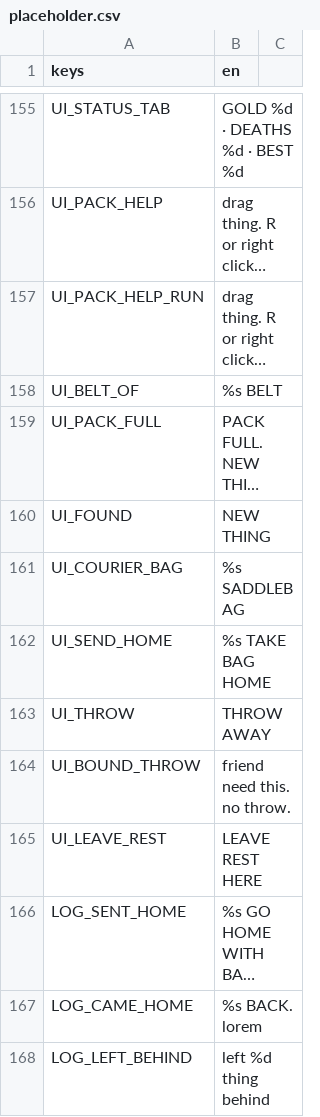
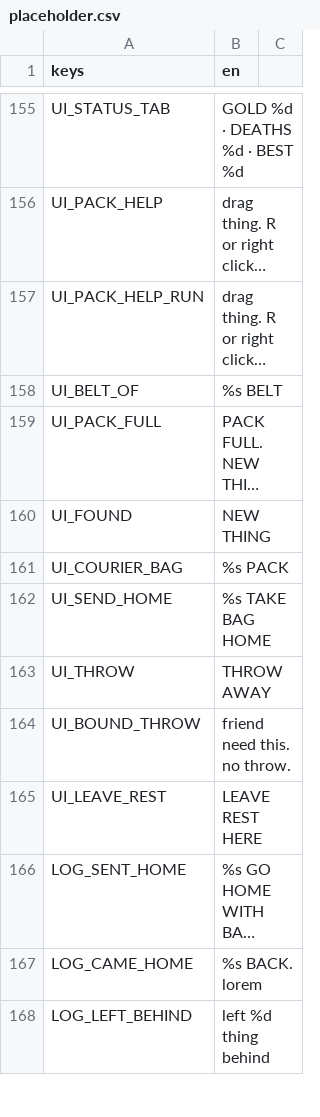
Before and after one commit to BrandonSigil/lodestone, a CSV file: game/text/placeholder.csv, drawn as a sheet; only a part is shown, gaps mark what is left out; long unchanged cells end in …; the diff names each change by its address in the sheet, - before the commit and + after, or states it on an @@ line.

```diff
--- a/game/text/placeholder.csv
+++ b/game/text/placeholder.csv
-B161 (en): %s SADDLEBAG
+B161 (en): %s PACK
```
Also changed, not shown: 2 other files.
